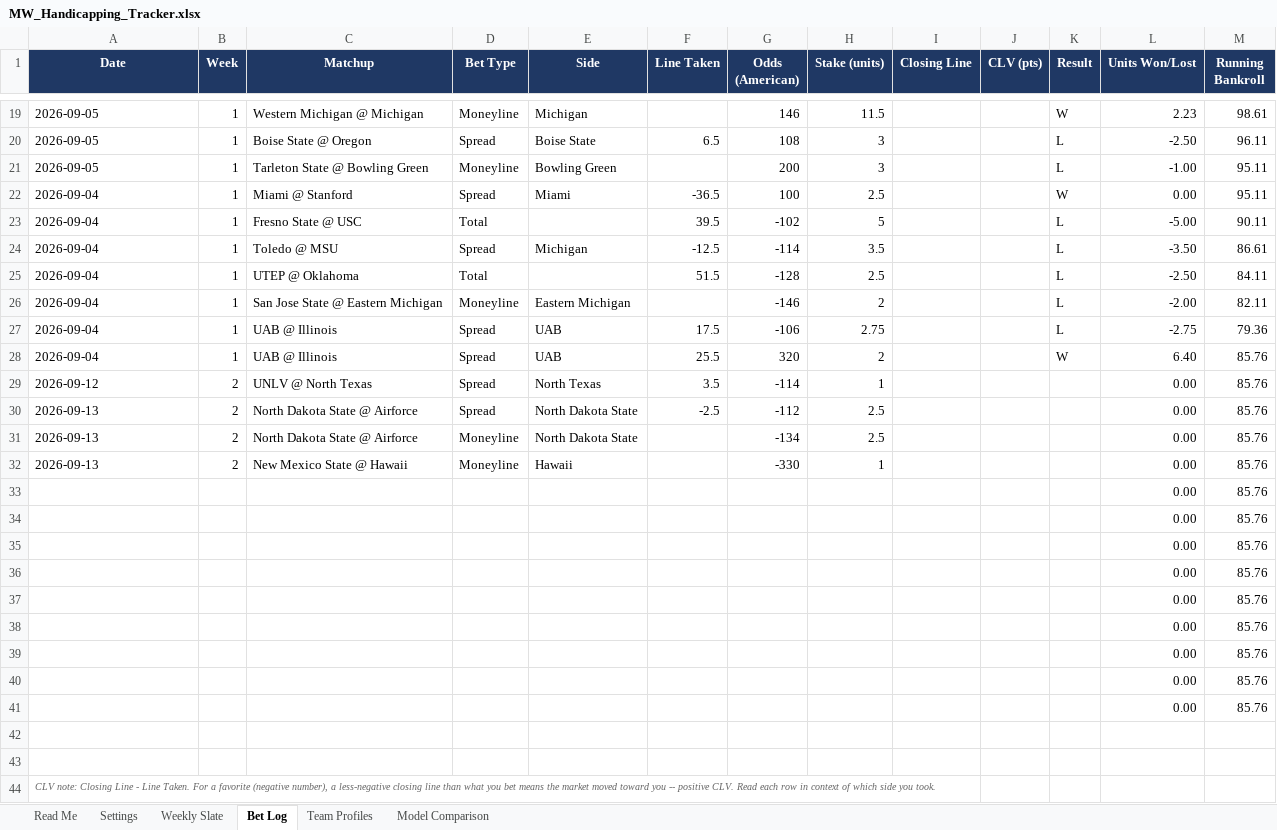
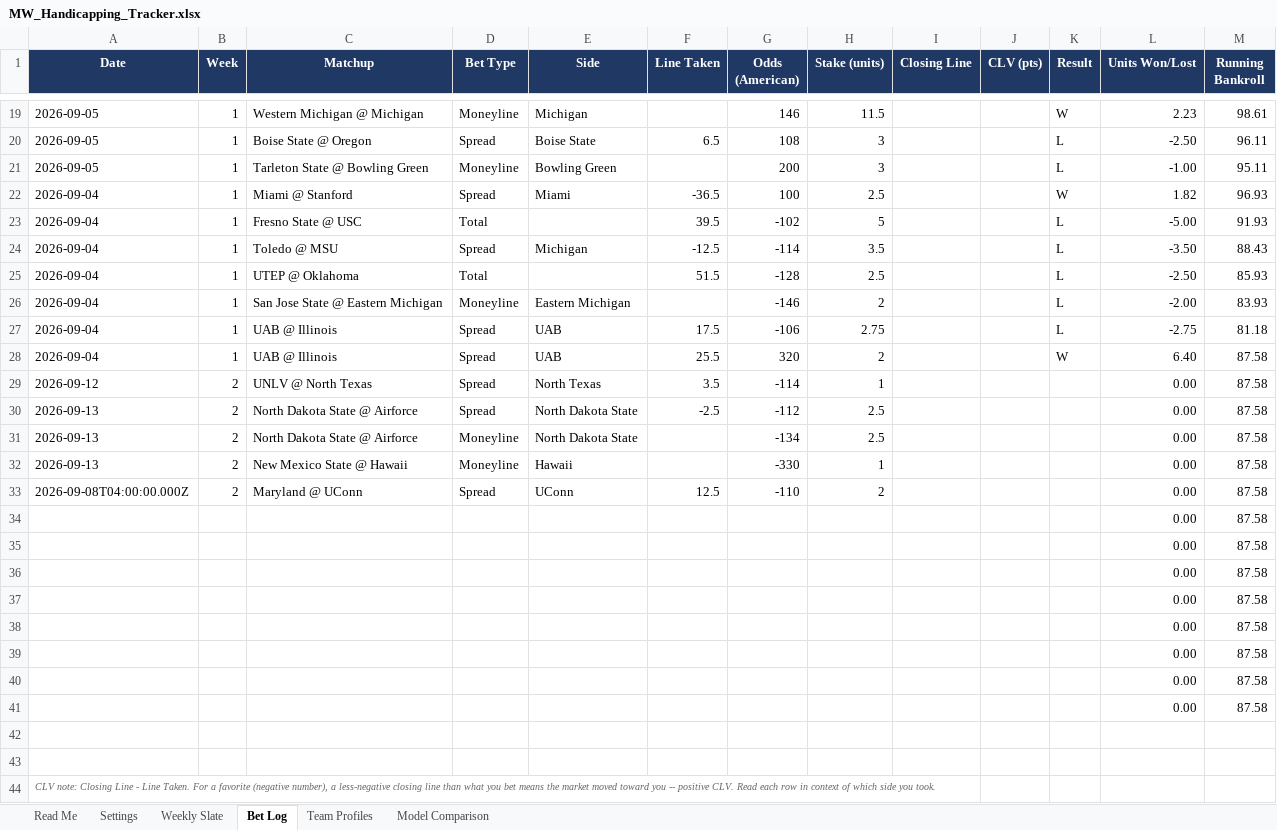
Before and after one commit to colea223/mdubcapping, an Excel workbook: excel/MW_Handicapping_Tracker.xlsx, sheet Bet Log, drawn as a sheet; only a part is shown, gaps mark what is left out; values as stored, in another font and other column widths than the file's, no borders; removed rows and columns are numbered as before the commit, all else as after; the diff names each change by its address in the sheet, - before the commit and + after, or states it on an @@ line.

Commit message:
Update either data or bets

```diff
--- a/excel/MW_Handicapping_Tracker.xlsx (sheet Bet Log)
+++ b/excel/MW_Handicapping_Tracker.xlsx (sheet Bet Log)
-L22 (Units Won/Lost): 0.00
+L22 (Units Won/Lost): 1.82
-M22 (Running Bankroll): 95.11
+M22 (Running Bankroll): 96.93
-M23 (Running Bankroll): 90.11
+M23 (Running Bankroll): 91.93
-M24 (Running Bankroll): 86.61
+M24 (Running Bankroll): 88.43
-M25 (Running Bankroll): 84.11
+M25 (Running Bankroll): 85.93
-M26 (Running Bankroll): 82.11
+M26 (Running Bankroll): 83.93
-M27 (Running Bankroll): 79.36
+M27 (Running Bankroll): 81.18
-M28:M32 (Running Bankroll): 85.76
+M28:M32 (Running Bankroll): 87.58
-row 33:  |  |  |  |  |  |  |  |  |  |  | 0.00 | 85.76
-row 34:  |  |  |  |  |  |  |  |  |  |  | 0.00 | 85.76
-row 35:  |  |  |  |  |  |  |  |  |  |  | 0.00 | 85.76
-row 36:  |  |  |  |  |  |  |  |  |  |  | 0.00 | 85.76
-row 37:  |  |  |  |  |  |  |  |  |  |  | 0.00 | 85.76
-row 38:  |  |  |  |  |  |  |  |  |  |  | 0.00 | 85.76
-row 39:  |  |  |  |  |  |  |  |  |  |  | 0.00 | 85.76
-row 40:  |  |  |  |  |  |  |  |  |  |  | 0.00 | 85.76
-row 41:  |  |  |  |  |  |  |  |  |  |  | 0.00 | 85.76
+row 33: 2026-09-08T04:00:00.000Z | 2 | Maryland @ UConn | Spread | UConn | 12.5 | -110 | 2 |  |  |  | 0.00 | 87.58
+row 34:  |  |  |  |  |  |  |  |  |  |  | 0.00 | 87.58
+row 35:  |  |  |  |  |  |  |  |  |  |  | 0.00 | 87.58
+row 36:  |  |  |  |  |  |  |  |  |  |  | 0.00 | 87.58
+row 37:  |  |  |  |  |  |  |  |  |  |  | 0.00 | 87.58
+row 38:  |  |  |  |  |  |  |  |  |  |  | 0.00 | 87.58
+row 39:  |  |  |  |  |  |  |  |  |  |  | 0.00 | 87.58
+row 40:  |  |  |  |  |  |  |  |  |  |  | 0.00 | 87.58
+row 41:  |  |  |  |  |  |  |  |  |  |  | 0.00 | 87.58
```
Also changed, not shown: 9 other files.
